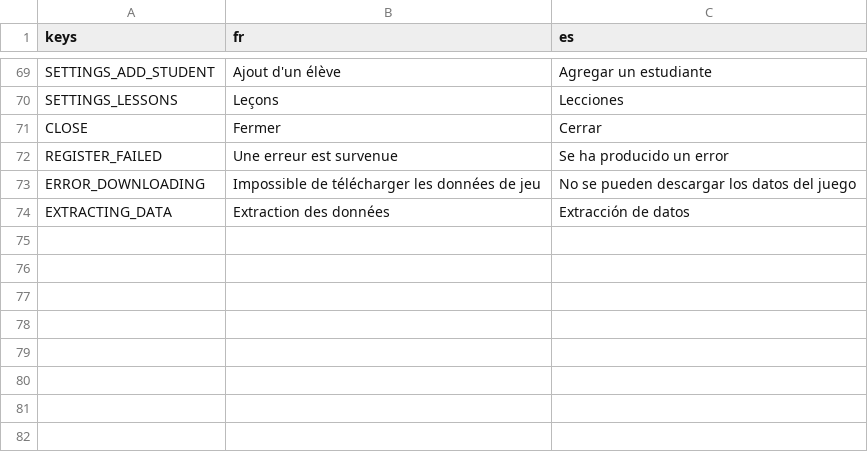
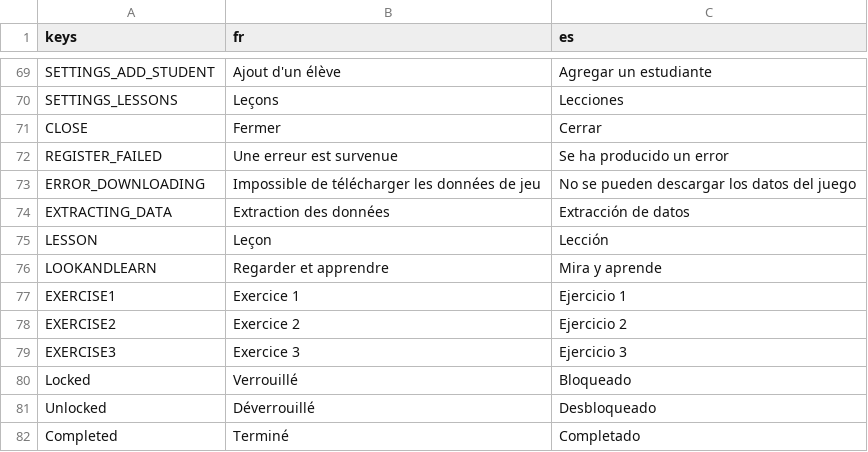
Before and after one commit to Excello-Recherche-Education/Kalulu, a CSV file: kalulu_localization.csv, drawn as a sheet; only a part is shown, gaps mark what is left out.

Commit message:
Update the lesson unlocks in the teacher settings. Improve the tracing of the look and learn. Fix a bug in the words minigame
Updates teacher settings. Removes Android folder

```diff
--- a/kalulu_localization.csv
+++ b/kalulu_localization.csv
@@ -241 +241,9 @@ ERROR_DOWNLOADING;Impossible de télécharger les données de jeu;No se pueden d
 EXTRACTING_DATA;Extraction des données;Extracción de datos
+LESSON;Leçon;Lección
+LOOKANDLEARN;Regarder et apprendre;Mira y aprende
+EXERCISE1;Exercice 1;Ejercicio 1
+EXERCISE2;Exercice 2;Ejercicio 2
+EXERCISE3;Exercice 3;Ejercicio 3
+Locked;Verrouillé;Bloqueado
+Unlocked;Déverrouillé;Desbloqueado
+Completed;Terminé;Completado
```
Also changed, not shown: 22 other files.
